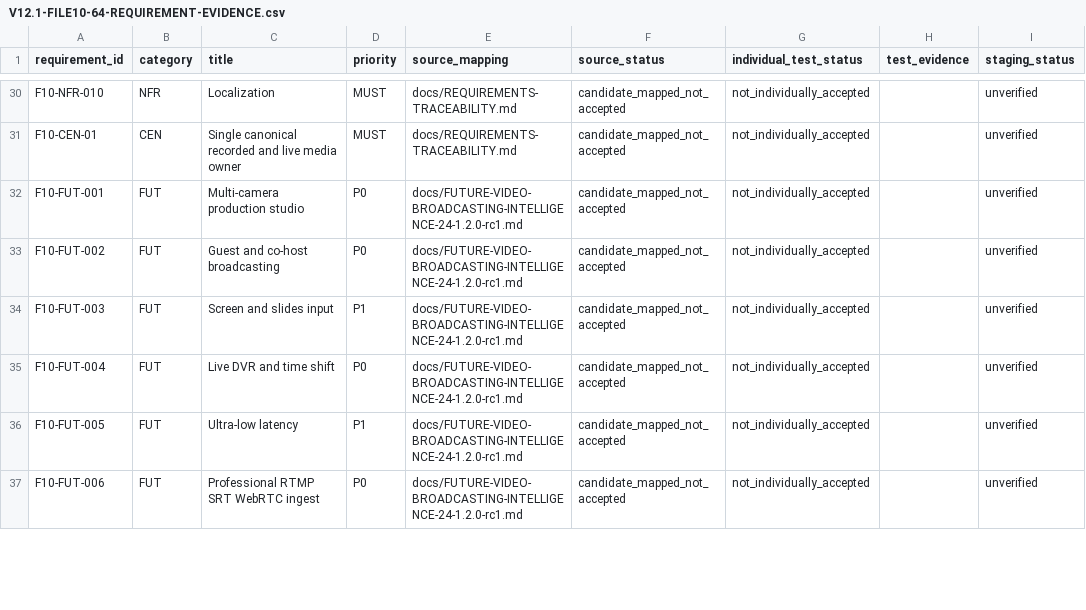
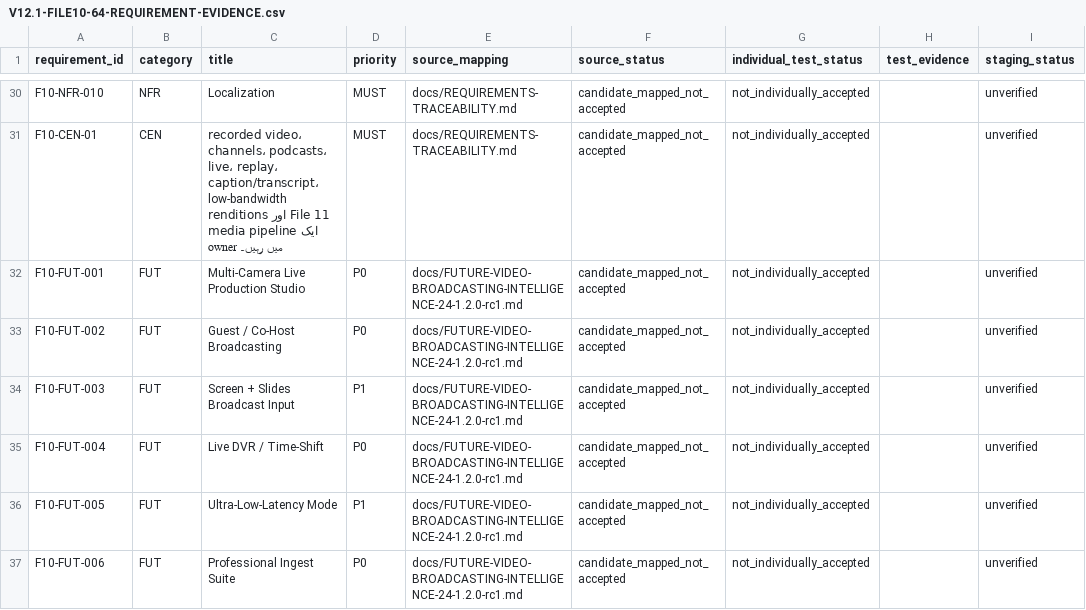
Before and after one commit to majidhussainqadri1-dot/10-video-wall-and-educational-broadcasting-foundation, a CSV file: docs/V12.1-FILE10-64-REQUIREMENT-EVIDENCE.csv, drawn as a sheet; only a part is shown, gaps mark what is left out; the diff covers the shown part only; the diff names each change by its address in the sheet, - before the commit and + after, or states it on an @@ line.

Commit message:
fix(file10): align all 64 evidence-ledger captions with authoritative V12.1 labels

```diff
--- a/docs/V12.1-FILE10-64-REQUIREMENT-EVIDENCE.csv
+++ b/docs/V12.1-FILE10-64-REQUIREMENT-EVIDENCE.csv
-C31 (title): Single canonical recorded and live media owner
+C31 (title): recorded video، channels، podcasts، live، replay، caption/transcript، low-bandwidth renditions اور File 11 media pipeline ایک owner میں رہیں۔
-C32 (title): Multi-camera production studio
+C32 (title): Multi-Camera Live Production Studio
-C33 (title): Guest and co-host broadcasting
+C33 (title): Guest / Co-Host Broadcasting
-C34 (title): Screen and slides input
+C34 (title): Screen + Slides Broadcast Input
-C35 (title): Live DVR and time shift
+C35 (title): Live DVR / Time-Shift
-C36 (title): Ultra-low latency
+C36 (title): Ultra-Low-Latency Mode
-C37 (title): Professional RTMP SRT WebRTC ingest
+C37 (title): Professional Ingest Suite
```
Also changed, not shown: 46 edited cells elsewhere in this file.
